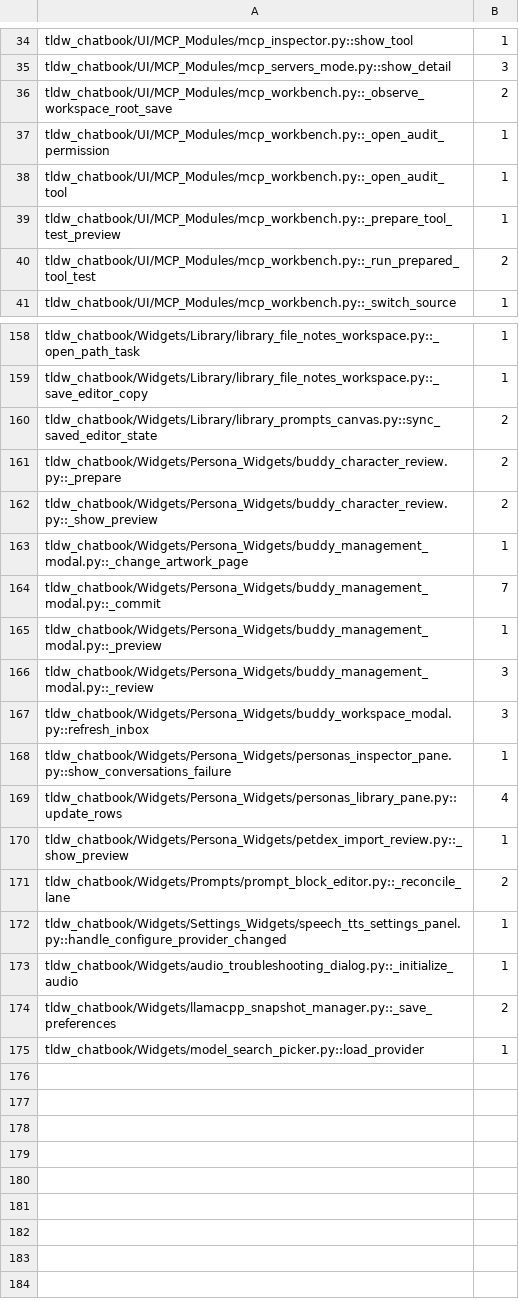
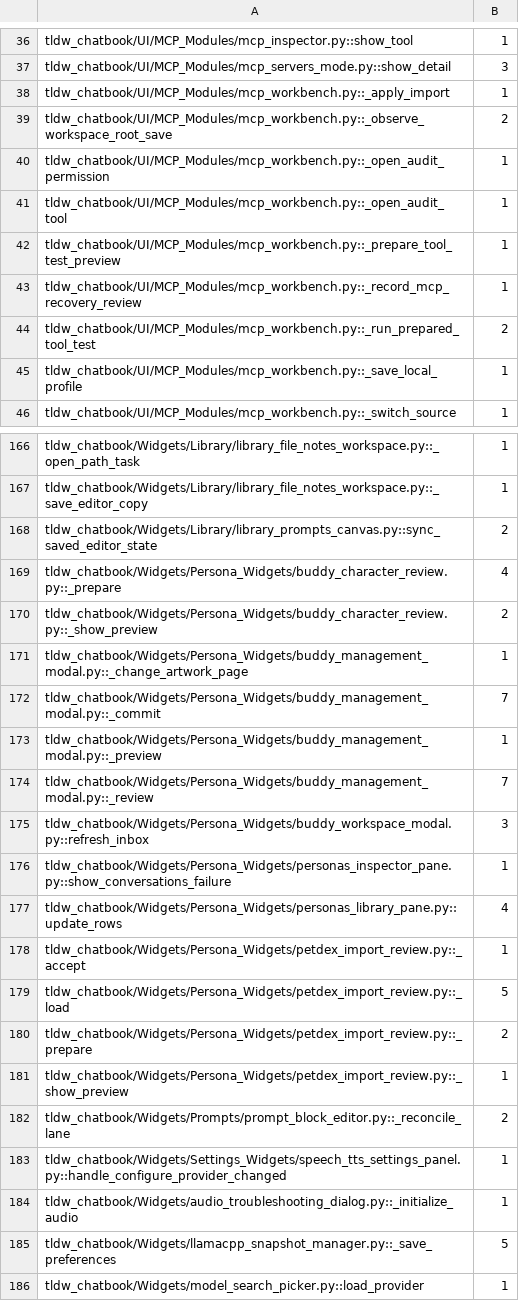
Before and after one commit to rmusser01/tldw_chatbook, a TSV file: scripts/textual_await_dom_census.tsv, drawn as a sheet; only a part is shown, gaps mark what is left out; the diff covers the shown part only.

```diff
--- a/scripts/textual_await_dom_census.tsv
+++ b/scripts/textual_await_dom_census.tsv
@@ -35,2 +37,3 @@ tldw_chatbook/UI/MCP_Modules/mcp_inspector.py::show_tool	1
 tldw_chatbook/UI/MCP_Modules/mcp_servers_mode.py::show_detail	3
+tldw_chatbook/UI/MCP_Modules/mcp_workbench.py::_apply_import	1
 tldw_chatbook/UI/MCP_Modules/mcp_workbench.py::_observe_workspace_root_save	2
@@ -39,3 +42,5 @@ tldw_chatbook/UI/MCP_Modules/mcp_workbench.py::_open_audit_tool	1
 tldw_chatbook/UI/MCP_Modules/mcp_workbench.py::_prepare_tool_test_preview	1
+tldw_chatbook/UI/MCP_Modules/mcp_workbench.py::_record_mcp_recovery_review	1
 tldw_chatbook/UI/MCP_Modules/mcp_workbench.py::_run_prepared_tool_test	2
+tldw_chatbook/UI/MCP_Modules/mcp_workbench.py::_save_local_profile	1
 tldw_chatbook/UI/MCP_Modules/mcp_workbench.py::_switch_source	1
@@ -160,3 +168,3 @@ tldw_chatbook/Widgets/Library/library_file_notes_workspace.py::_save_editor_copy
 tldw_chatbook/Widgets/Library/library_prompts_canvas.py::sync_saved_editor_state	2
-tldw_chatbook/Widgets/Persona_Widgets/buddy_character_review.py::_prepare	2
+tldw_chatbook/Widgets/Persona_Widgets/buddy_character_review.py::_prepare	4
 tldw_chatbook/Widgets/Persona_Widgets/buddy_character_review.py::_show_preview	2
@@ -165,3 +173,3 @@ tldw_chatbook/Widgets/Persona_Widgets/buddy_management_modal.py::_commit	7
 tldw_chatbook/Widgets/Persona_Widgets/buddy_management_modal.py::_preview	1
-tldw_chatbook/Widgets/Persona_Widgets/buddy_management_modal.py::_review	3
+tldw_chatbook/Widgets/Persona_Widgets/buddy_management_modal.py::_review	7
 tldw_chatbook/Widgets/Persona_Widgets/buddy_workspace_modal.py::refresh_inbox	3
@@ -169,2 +177,5 @@ tldw_chatbook/Widgets/Persona_Widgets/personas_inspector_pane.py::show_conversat
 tldw_chatbook/Widgets/Persona_Widgets/personas_library_pane.py::update_rows	4
+tldw_chatbook/Widgets/Persona_Widgets/petdex_import_review.py::_accept	1
+tldw_chatbook/Widgets/Persona_Widgets/petdex_import_review.py::_load	5
+tldw_chatbook/Widgets/Persona_Widgets/petdex_import_review.py::_prepare	2
 tldw_chatbook/Widgets/Persona_Widgets/petdex_import_review.py::_show_preview	1
@@ -173,3 +184,3 @@ tldw_chatbook/Widgets/Settings_Widgets/speech_tts_settings_panel.py::handle_conf
 tldw_chatbook/Widgets/audio_troubleshooting_dialog.py::_initialize_audio	1
-tldw_chatbook/Widgets/llamacpp_snapshot_manager.py::_save_preferences	2
+tldw_chatbook/Widgets/llamacpp_snapshot_manager.py::_save_preferences	5
 tldw_chatbook/Widgets/model_search_picker.py::load_provider	1
```
Also changed, not shown: 5 added rows and 2 edited cells elsewhere in this file, 5 other files.
